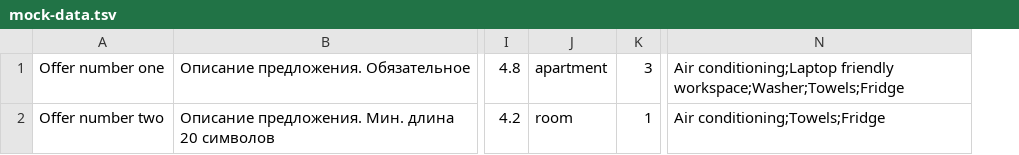
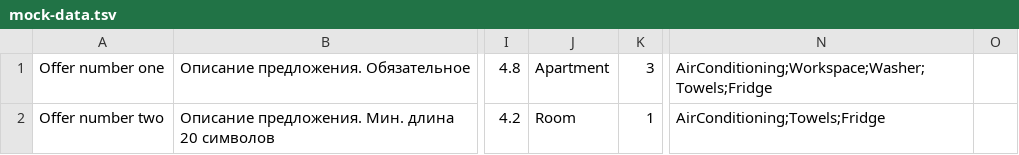
Before and after one commit to htmlacademy-nodejs-api/2031093-six-cities-3, a TSV file: src/mocks/mock-data.tsv, drawn as a sheet; only a part is shown, gaps mark what is left out; removed rows and columns are numbered as before the commit, all else as after; the diff names each change by its address in the sheet, - before the commit and + after, or states it on an @@ line.

```diff
--- a/src/mocks/mock-data.tsv
+++ b/src/mocks/mock-data.tsv
-column J, rows 1-2: apartment | room
+column J, rows 1-2: Apartment | Room
-column N, rows 1-2: Air conditioning;Laptop friendly workspace;Washer;Towels;Fridge | Air conditioning;Towels;Fridge
+column N, rows 1-2: AirConditioning;Workspace;Washer;Towels;Fridge | AirConditioning;Towels;Fridge
+column O, empty
```
Also changed, not shown: 2 other files.
